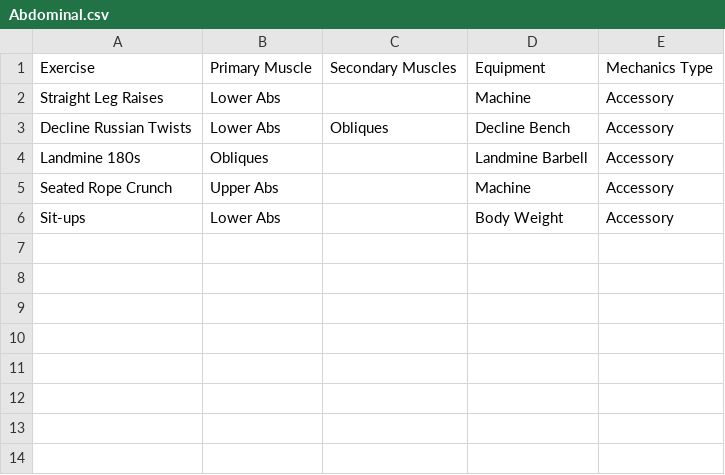
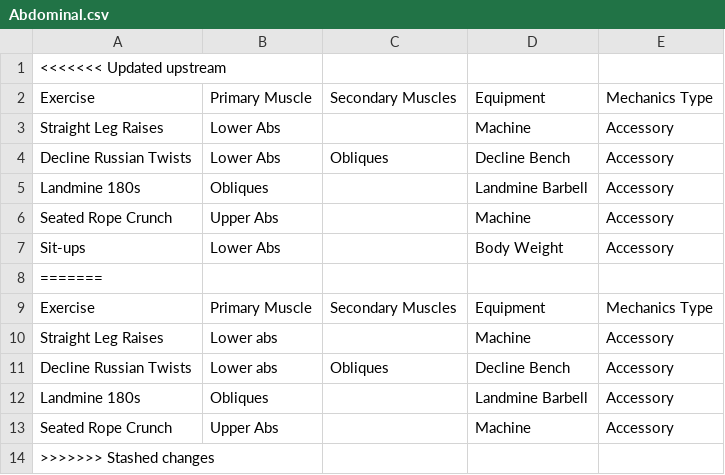
Before and after one commit to CampfireBros/Fitness-Tracker, a CSV file: DBScripts/data/Abdominal.csv, drawn as a sheet; the diff names each change by its address in the sheet, - before the commit and + after, or states it on an @@ line.

```diff
--- a/DBScripts/data/Abdominal.csv
+++ b/DBScripts/data/Abdominal.csv
+row 1: <<<<<<< Updated upstream
+row 8: =======
+row 9: Exercise | Primary Muscle | Secondary Muscles | Equipment | Mechanics Type
+row 10: Straight Leg Raises | Lower abs |  | Machine | Accessory
+row 11: Decline Russian Twists | Lower abs | Obliques | Decline Bench | Accessory
+row 12: Landmine 180s | Obliques |  | Landmine Barbell | Accessory
+row 13: Seated Rope Crunch | Upper Abs |  | Machine | Accessory
+row 14: >>>>>>> Stashed changes
```
Also changed, not shown: DBScripts/data/Back.csv.
